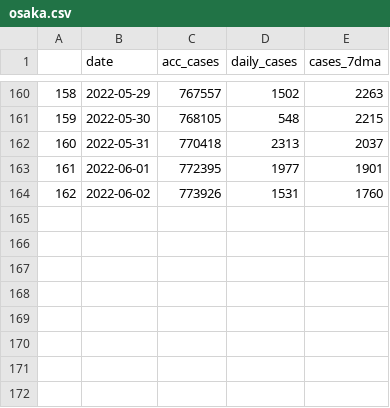
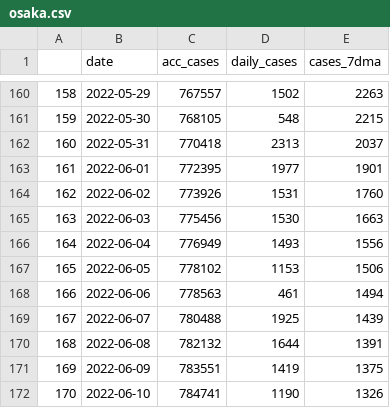
Before and after one commit to sjhstone/COVID-19-East-Asia-Megacities, a CSV file: data/osaka.csv, drawn as a sheet; only a part is shown, gaps mark what is left out; the diff names each change by its address in the sheet, - before the commit and + after, or states it on an @@ line.

```diff
--- a/data/osaka.csv
+++ b/data/osaka.csv
+row 165: 163 | 2022-06-03 | 775456 | 1530 | 1663
+row 166: 164 | 2022-06-04 | 776949 | 1493 | 1556
+row 167: 165 | 2022-06-05 | 778102 | 1153 | 1506
+row 168: 166 | 2022-06-06 | 778563 | 461 | 1494
+row 169: 167 | 2022-06-07 | 780488 | 1925 | 1439
+row 170: 168 | 2022-06-08 | 782132 | 1644 | 1391
+row 171: 169 | 2022-06-09 | 783551 | 1419 | 1375
+row 172: 170 | 2022-06-10 | 784741 | 1190 | 1326
```
Also changed, not shown: data/seoul.csv, data/taipei.csv, 9 other files.
